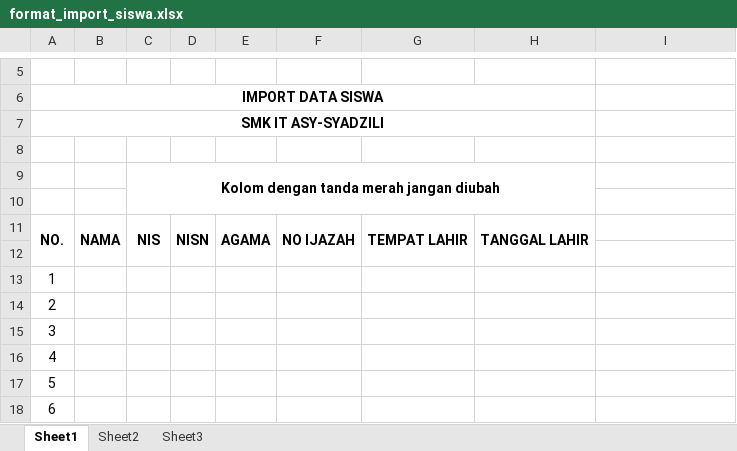
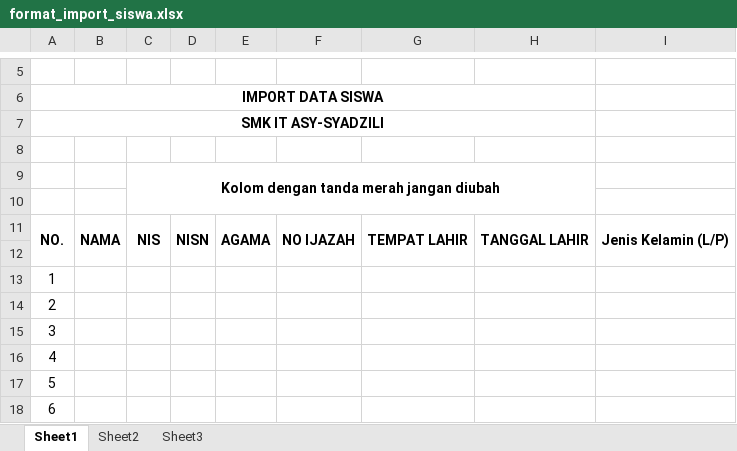
Before and after one commit to rendyyanisusanto/edulite, an Excel workbook: include/template/excel/format_import_siswa.xlsx, sheet Sheet1, drawn as a sheet; only a part is shown, gaps mark what is left out; values as stored, in another font and other column widths than the file's, no borders; charts and pictures not drawn; the diff names each change by its address in the sheet, - before the commit and + after, or states it on an @@ line.

```diff
--- a/include/template/excel/format_import_siswa.xlsx (sheet Sheet1)
+++ b/include/template/excel/format_import_siswa.xlsx (sheet Sheet1)
-I11: (empty)
+I11: Jenis Kelamin (L/P)
+I11:I12 merged
```
Also changed, not shown: 32 other files.
